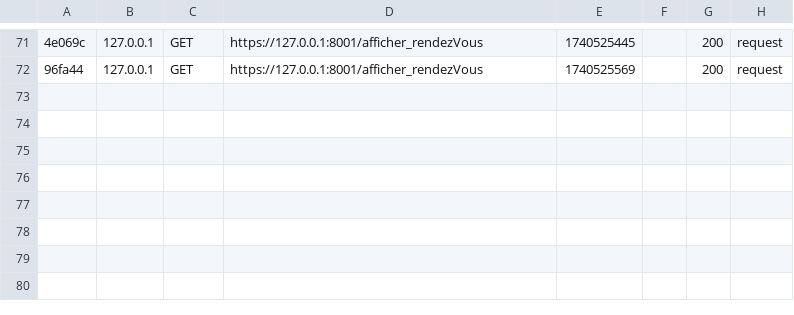
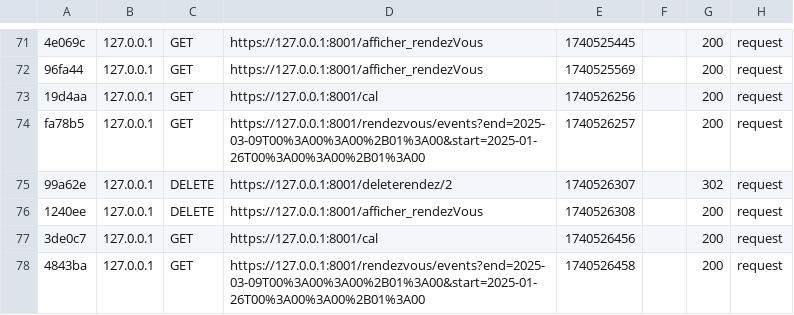
Before and after one commit to Elyes44/work, a CSV file: var/cache/dev/profiler/index.csv, drawn as a sheet; only a part is shown, gaps mark what is left out; the diff names each change by its address in the sheet, - before the commit and + after, or states it on an @@ line.

```diff
--- a/var/cache/dev/profiler/index.csv
+++ b/var/cache/dev/profiler/index.csv
+row 73: 19d4aa | 127.0.0.1 | GET | https://127.0.0.1:8001/cal | 1740526256 |  | 200 | request
+row 74: fa78b5 | 127.0.0.1 | GET | https://127.0.0.1:8001/rendezvous/events?end=2025-03-09T00%3A00%3A00%2B01%3A00&start=2025-01-26T00%3A00%3A00%2B01%3A00 | 1740526257 |  | 200 | request
+row 75: 99a62e | 127.0.0.1 | DELETE | https://127.0.0.1:8001/deleterendez/2 | 1740526307 |  | 302 | request
+row 76: 1240ee | 127.0.0.1 | DELETE | https://127.0.0.1:8001/afficher_rendezVous | 1740526308 |  | 200 | request
+row 77: 3de0c7 | 127.0.0.1 | GET | https://127.0.0.1:8001/cal | 1740526456 |  | 200 | request
+row 78: 4843ba | 127.0.0.1 | GET | https://127.0.0.1:8001/rendezvous/events?end=2025-03-09T00%3A00%3A00%2B01%3A00&start=2025-01-26T00%3A00%3A00%2B01%3A00 | 1740526458 |  | 200 | request
```
Also changed, not shown: 14 other files.
